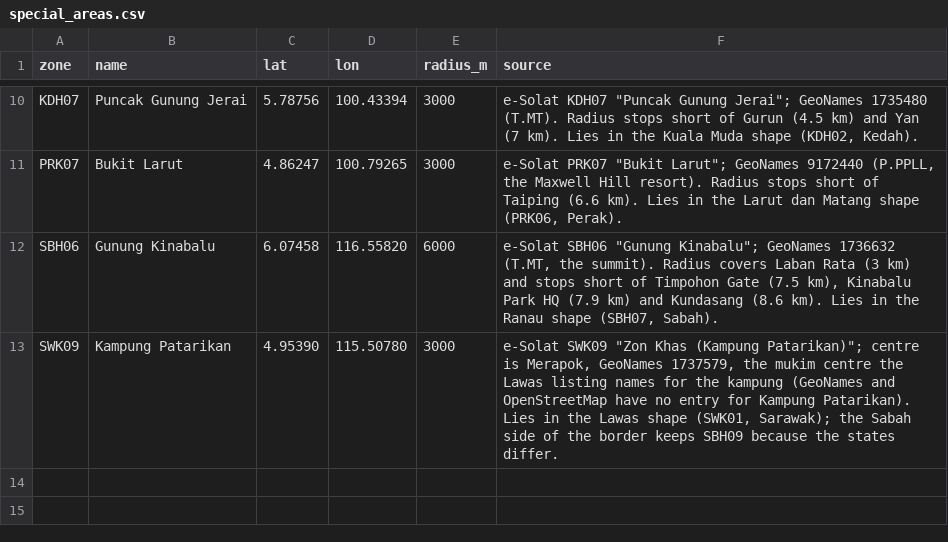
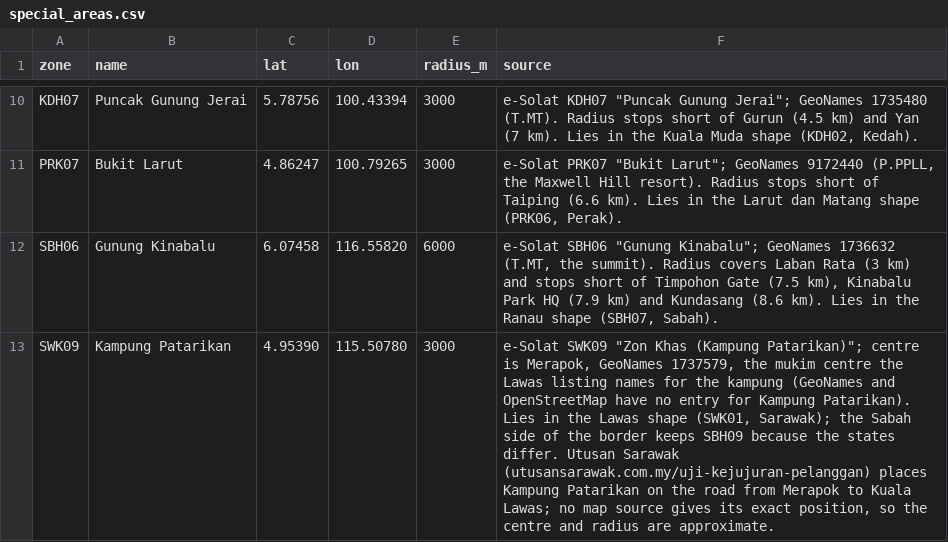
Before and after one commit to PillarsApp/adhan-dart, a CSV file: tool/malaysia/special_areas.csv, drawn as a sheet; only a part is shown, gaps mark what is left out.

```diff
--- a/tool/malaysia/special_areas.csv
+++ b/tool/malaysia/special_areas.csv
@@ -12,2 +12,2 @@ PRK07,Bukit Larut,4.86247,100.79265,3000,"e-Solat PRK07 ""Bukit Larut""; GeoName
 SBH06,Gunung Kinabalu,6.07458,116.55820,6000,"e-Solat SBH06 ""Gunung Kinabalu""; GeoNames 1736632 (T.MT, the summit). Radius covers Laban Rata (3 km) and stops short of Timpohon Gate (7.5 km), Kinabalu Park HQ (7.9 km) and Kundasang (8.6 km). Lies in the Ranau shape (SBH07, Sabah)."
-SWK09,Kampung Patarikan,4.95390,115.50780,3000,"e-Solat SWK09 ""Zon Khas (Kampung Patarikan)""; centre is Merapok, GeoNames 1737579, the mukim centre the Lawas listing names for the kampung (GeoNames and OpenStreetMap have no entry for Kampung Patarikan). Lies in the Lawas shape (SWK01, Sarawak); the Sabah side of the border keeps SBH09 because the states differ."
+SWK09,Kampung Patarikan,4.95390,115.50780,3000,"e-Solat SWK09 ""Zon Khas (Kampung Patarikan)""; centre is Merapok, GeoNames 1737579, the mukim centre the Lawas listing names for the kampung (GeoNames and OpenStreetMap have no entry for Kampung Patarikan). Lies in the Lawas shape (SWK01, Sarawak); the Sabah side of the border keeps SBH09 because the states differ. Utusan Sarawak (utusansarawak.com.my/uji-kejujuran-pelanggan) places Kampung Patarikan on the road from Merapok to Kuala Lawas; no map source gives its exact position, so the centre and radius are approximate."
```
Also changed, not shown: tool/malaysia/corrections.csv.
